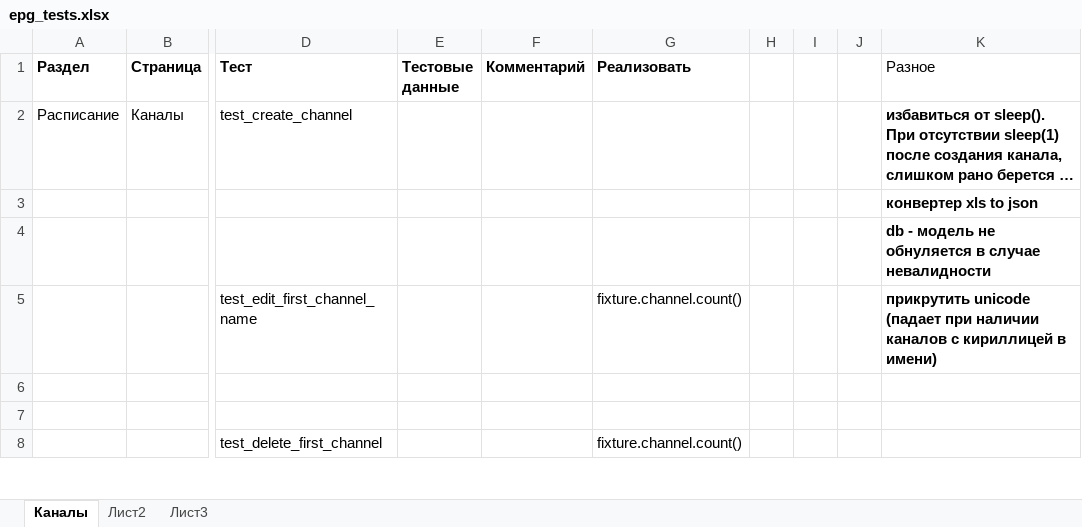
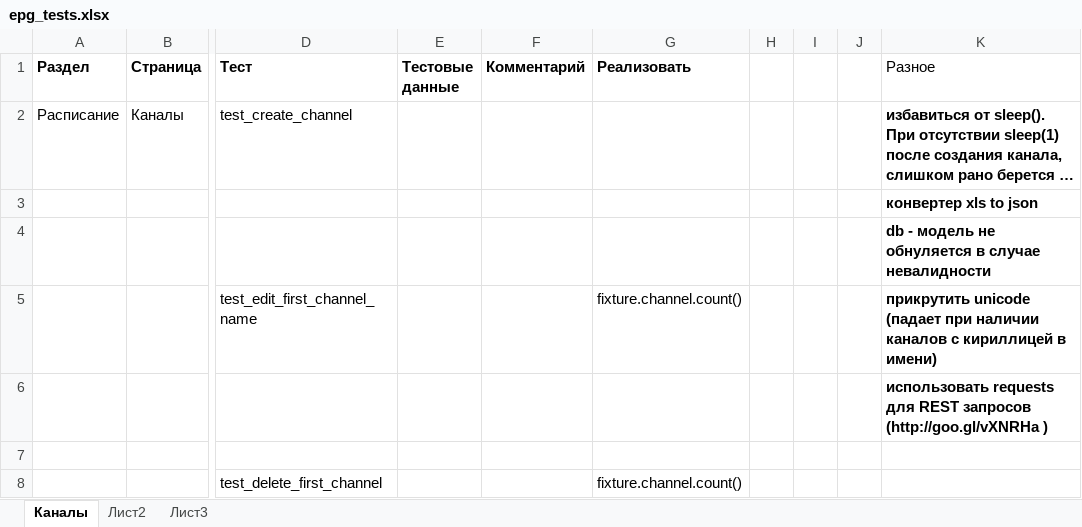
Before and after one commit to alazanman/py_epg_tests, an Excel workbook: epg_tests.xlsx, sheet Каналы, drawn as a sheet; only a part is shown, gaps mark what is left out; long unchanged cells end in …; values as stored, in another font and other column widths than the file's, no borders; the diff names each change by its address in the sheet, - before the commit and + after, or states it on an @@ line.

```diff
--- a/epg_tests.xlsx (sheet Каналы)
+++ b/epg_tests.xlsx (sheet Каналы)
-K6 (Разное): (empty)
+K6 (Разное): использовать requests для REST запросов (http://goo.gl/vXNRHa )
```
Also changed, not shown: 10 other files.
